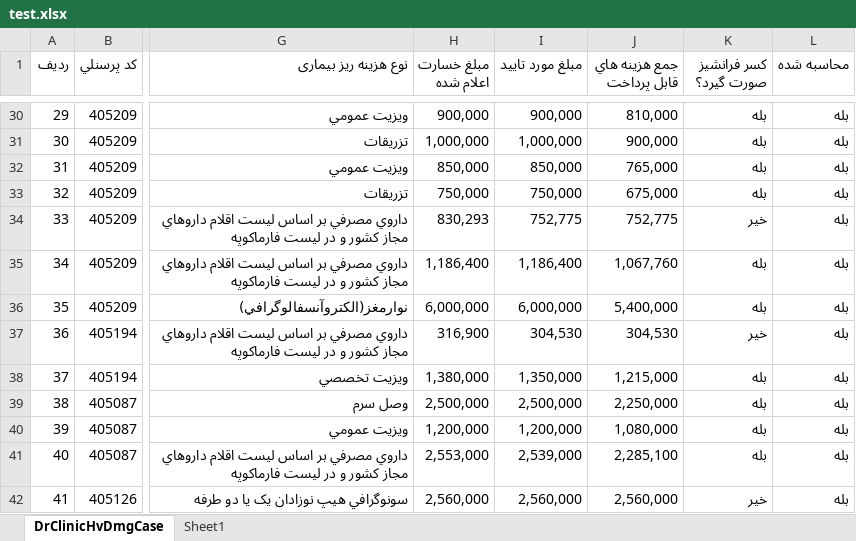
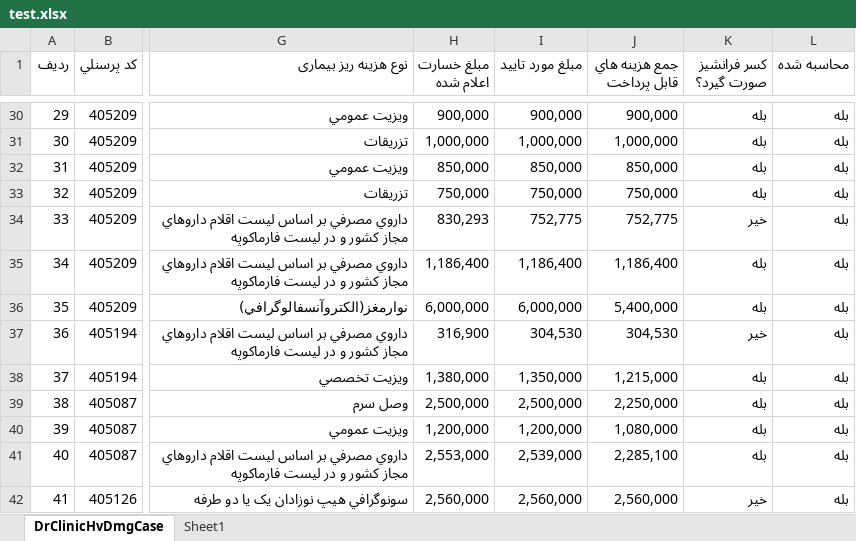
Before and after one commit to khode-alishon/file_validation, an Excel workbook: test.xlsx, sheet DrClinicHvDmgCase, drawn as a sheet; only a part is shown, gaps mark what is left out; values as stored, in another font and other column widths than the file's, no borders; the diff covers the shown part only; the diff names each change by its address in the sheet, - before the commit and + after, or states it on an @@ line.

```diff
--- a/test.xlsx (sheet DrClinicHvDmgCase)
+++ b/test.xlsx (sheet DrClinicHvDmgCase)
-J30 (جمع هزينه هاي قابل پرداخت): 810,000
+J30 (جمع هزينه هاي قابل پرداخت): 900,000
-J31 (جمع هزينه هاي قابل پرداخت): 900,000
+J31 (جمع هزينه هاي قابل پرداخت): 1,000,000
-J32 (جمع هزينه هاي قابل پرداخت): 765,000
+J32 (جمع هزينه هاي قابل پرداخت): 850,000
-J33 (جمع هزينه هاي قابل پرداخت): 675,000
+J33 (جمع هزينه هاي قابل پرداخت): 750,000
-J35 (جمع هزينه هاي قابل پرداخت): 1,067,760
+J35 (جمع هزينه هاي قابل پرداخت): 1,186,400
```
Also changed, not shown: 25 edited cells elsewhere in this sheet, 2 other files.
